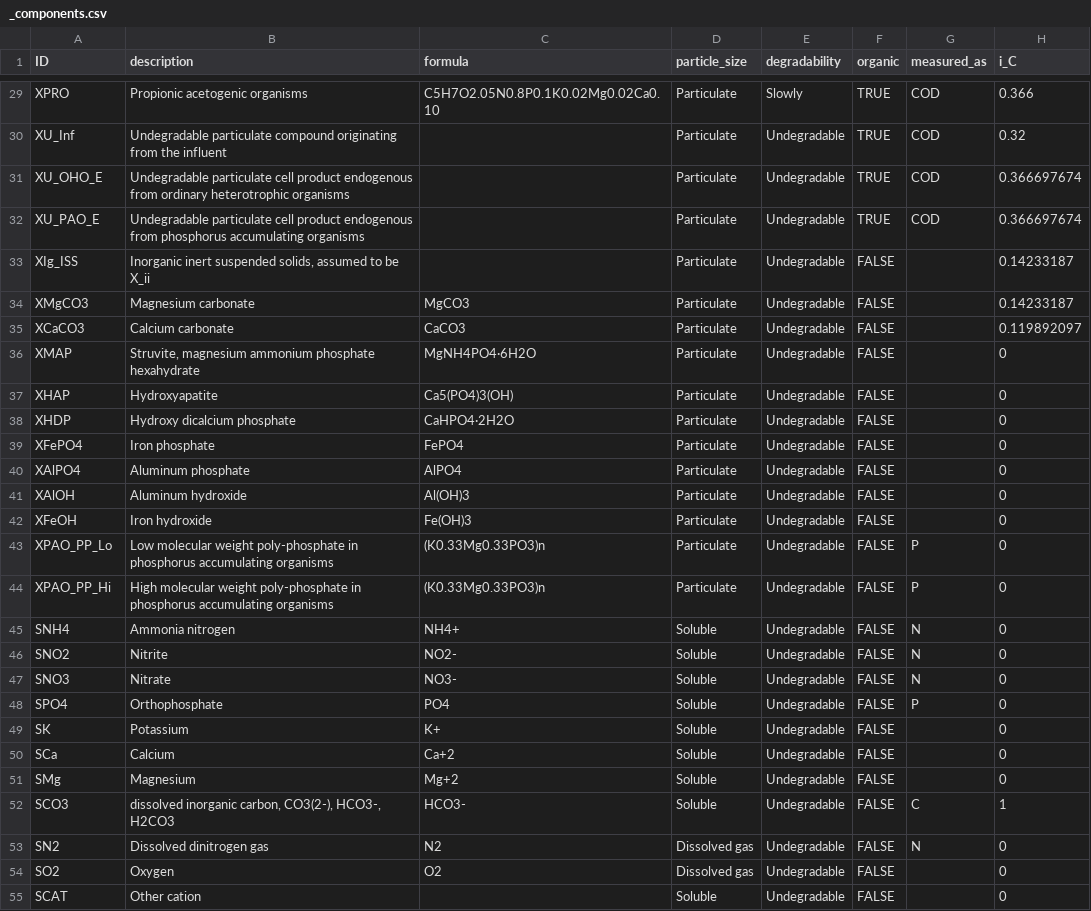
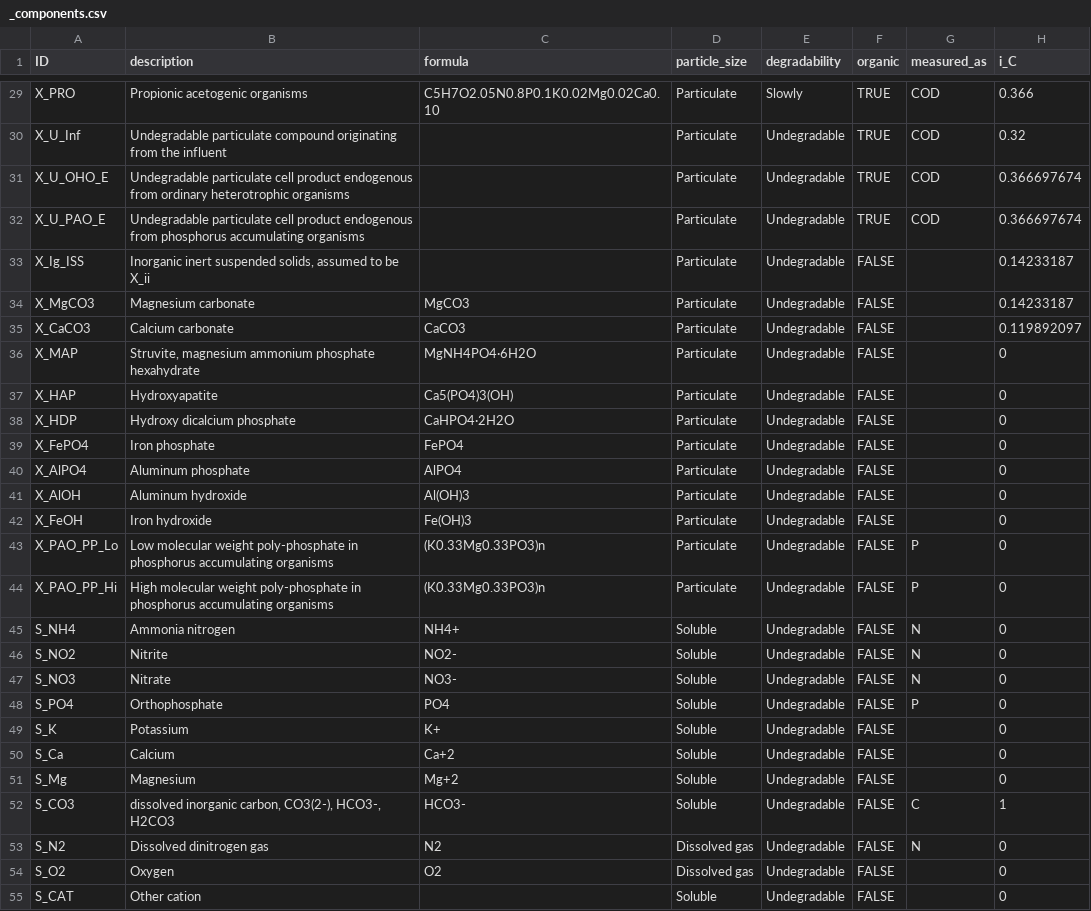
Before and after one commit to QSD-Group/QSDsan, a CSV file: qsdsan/data/_components.csv, drawn as a sheet; only a part is shown, gaps mark what is left out; the diff covers the shown part only; the diff names each change by its address in the sheet, - before the commit and + after, or states it on an @@ line.

```diff
--- a/qsdsan/data/_components.csv
+++ b/qsdsan/data/_components.csv
-A29 (ID): XPRO
+A29 (ID): X_PRO
-A30 (ID): XU_Inf
+A30 (ID): X_U_Inf
-A31 (ID): XU_OHO_E
+A31 (ID): X_U_OHO_E
-A32 (ID): XU_PAO_E
+A32 (ID): X_U_PAO_E
-A33 (ID): XIg_ISS
+A33 (ID): X_Ig_ISS
-A34 (ID): XMgCO3
+A34 (ID): X_MgCO3
-A35 (ID): XCaCO3
+A35 (ID): X_CaCO3
-A36 (ID): XMAP
+A36 (ID): X_MAP
-A37 (ID): XHAP
+A37 (ID): X_HAP
-A38 (ID): XHDP
+A38 (ID): X_HDP
-A39 (ID): XFePO4
+A39 (ID): X_FePO4
-A40 (ID): XAlPO4
+A40 (ID): X_AlPO4
-A41 (ID): XAlOH
+A41 (ID): X_AlOH
-A42 (ID): XFeOH
+A42 (ID): X_FeOH
-A43 (ID): XPAO_PP_Lo
+A43 (ID): X_PAO_PP_Lo
-A44 (ID): XPAO_PP_Hi
+A44 (ID): X_PAO_PP_Hi
-A45 (ID): SNH4
+A45 (ID): S_NH4
-A46 (ID): SNO2
+A46 (ID): S_NO2
-A47 (ID): SNO3
+A47 (ID): S_NO3
-A48 (ID): SPO4
+A48 (ID): S_PO4
-A49 (ID): SK
+A49 (ID): S_K
-A50 (ID): SCa
+A50 (ID): S_Ca
-A51 (ID): SMg
+A51 (ID): S_Mg
-A52 (ID): SCO3
+A52 (ID): S_CO3
-A53 (ID): SN2
+A53 (ID): S_N2
-A54 (ID): SO2
+A54 (ID): S_O2
-A55 (ID): SCAT
+A55 (ID): S_CAT
```
Also changed, not shown: 28 edited cells elsewhere in this file, 3 other files.
